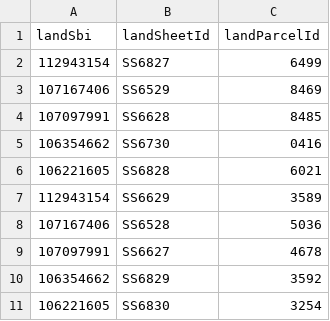
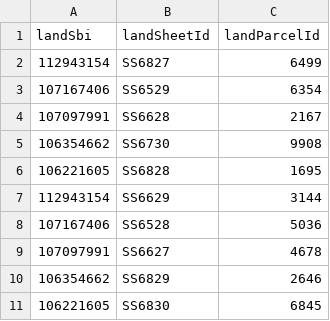
Before and after one commit to DEFRA/fcp-dal-api-performance-test, a CSV file: scenarios/data/perf-test/jmeter.config.landdata.csv, drawn as a sheet.

Commit message:
Enabled lock-unlock test, updated land data

```diff
--- a/scenarios/data/perf-test/jmeter.config.landdata.csv
+++ b/scenarios/data/perf-test/jmeter.config.landdata.csv
@@ -2,10 +2,10 @@ landSbi,landSheetId,landParcelId
 112943154,SS6827,6499
-107167406,SS6529,8469
-107097991,SS6628,8485
-106354662,SS6730,0416
-106221605,SS6828,6021
-112943154,SS6629,3589
+107167406,SS6529,6354
+107097991,SS6628,2167
+106354662,SS6730,9908
+106221605,SS6828,1695
+112943154,SS6629,3144
 107167406,SS6528,5036
 107097991,SS6627,4678
-106354662,SS6829,3592
-106221605,SS6830,3254
+106354662,SS6829,2646
+106221605,SS6830,6845
```
Also changed, not shown: 1 other file.
